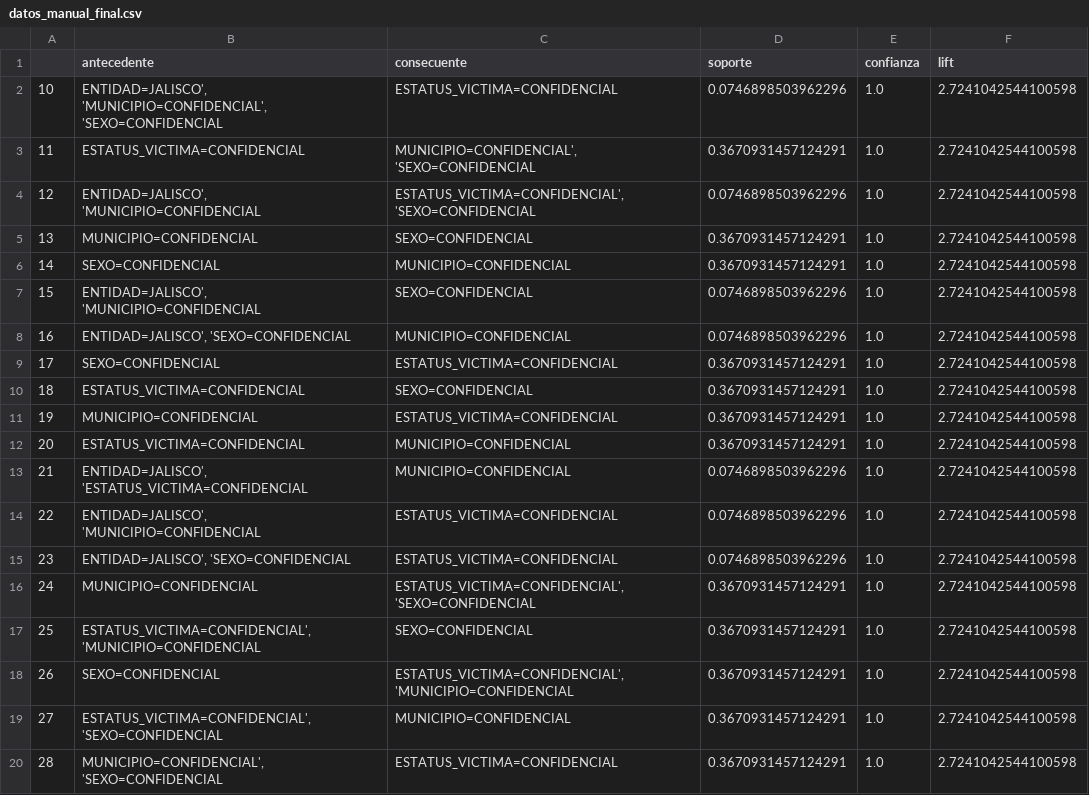
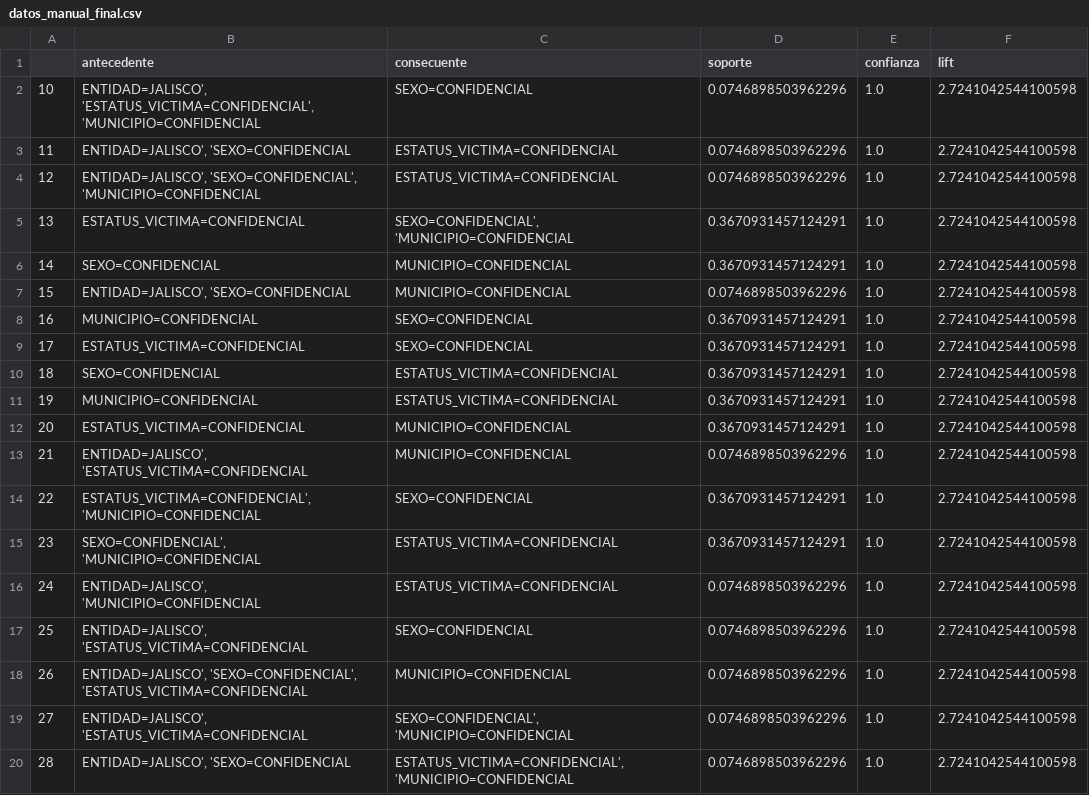
Before and after one commit to wallsified/AyMdD_2026-2, a CSV file: Tarea 3/datasets/datos_manual_final.csv, drawn as a sheet; only a part is shown; the diff covers the shown part only.

```diff
--- a/Tarea 3/datasets/datos_manual_final.csv
+++ b/Tarea 3/datasets/datos_manual_final.csv
@@ -1,11 +1,11 @@
 ,antecedente,consecuente,soporte,confianza,lift
-10,"ENTIDAD=JALISCO', 'MUNICIPIO=CONFIDENCIAL', 'SEXO=CONFIDENCIAL",ESTATUS_VICTIMA=CONFIDENCIAL,0.0746898503962296,1.0,2.7241042544100598
-11,ESTATUS_VICTIMA=CONFIDENCIAL,"MUNICIPIO=CONFIDENCIAL', 'SEXO=CONFIDENCIAL",0.3670931457124291,1.0,2.7241042544100598
-12,"ENTIDAD=JALISCO', 'MUNICIPIO=CONFIDENCIAL","ESTATUS_VICTIMA=CONFIDENCIAL', 'SEXO=CONFIDENCIAL",0.0746898503962296,1.0,2.7241042544100598
-13,MUNICIPIO=CONFIDENCIAL,SEXO=CONFIDENCIAL,0.3670931457124291,1.0,2.7241042544100598
+10,"ENTIDAD=JALISCO', 'ESTATUS_VICTIMA=CONFIDENCIAL', 'MUNICIPIO=CONFIDENCIAL",SEXO=CONFIDENCIAL,0.0746898503962296,1.0,2.7241042544100598
+11,"ENTIDAD=JALISCO', 'SEXO=CONFIDENCIAL",ESTATUS_VICTIMA=CONFIDENCIAL,0.0746898503962296,1.0,2.7241042544100598
+12,"ENTIDAD=JALISCO', 'SEXO=CONFIDENCIAL', 'MUNICIPIO=CONFIDENCIAL",ESTATUS_VICTIMA=CONFIDENCIAL,0.0746898503962296,1.0,2.7241042544100598
+13,ESTATUS_VICTIMA=CONFIDENCIAL,"SEXO=CONFIDENCIAL', 'MUNICIPIO=CONFIDENCIAL",0.3670931457124291,1.0,2.7241042544100598
 14,SEXO=CONFIDENCIAL,MUNICIPIO=CONFIDENCIAL,0.3670931457124291,1.0,2.7241042544100598
-15,"ENTIDAD=JALISCO', 'MUNICIPIO=CONFIDENCIAL",SEXO=CONFIDENCIAL,0.0746898503962296,1.0,2.7241042544100598
-16,"ENTIDAD=JALISCO', 'SEXO=CONFIDENCIAL",MUNICIPIO=CONFIDENCIAL,0.0746898503962296,1.0,2.7241042544100598
-17,SEXO=CONFIDENCIAL,ESTATUS_VICTIMA=CONFIDENCIAL,0.3670931457124291,1.0,2.7241042544100598
-18,ESTATUS_VICTIMA=CONFIDENCIAL,SEXO=CONFIDENCIAL,0.3670931457124291,1.0,2.7241042544100598
+15,"ENTIDAD=JALISCO', 'SEXO=CONFIDENCIAL",MUNICIPIO=CONFIDENCIAL,0.0746898503962296,1.0,2.7241042544100598
+16,MUNICIPIO=CONFIDENCIAL,SEXO=CONFIDENCIAL,0.3670931457124291,1.0,2.7241042544100598
+17,ESTATUS_VICTIMA=CONFIDENCIAL,SEXO=CONFIDENCIAL,0.3670931457124291,1.0,2.7241042544100598
+18,SEXO=CONFIDENCIAL,ESTATUS_VICTIMA=CONFIDENCIAL,0.3670931457124291,1.0,2.7241042544100598
 19,MUNICIPIO=CONFIDENCIAL,ESTATUS_VICTIMA=CONFIDENCIAL,0.3670931457124291,1.0,2.7241042544100598
@@ -13,8 +13,8 @@
 21,"ENTIDAD=JALISCO', 'ESTATUS_VICTIMA=CONFIDENCIAL",MUNICIPIO=CONFIDENCIAL,0.0746898503962296,1.0,2.7241042544100598
-22,"ENTIDAD=JALISCO', 'MUNICIPIO=CONFIDENCIAL",ESTATUS_VICTIMA=CONFIDENCIAL,0.0746898503962296,1.0,2.7241042544100598
-23,"ENTIDAD=JALISCO', 'SEXO=CONFIDENCIAL",ESTATUS_VICTIMA=CONFIDENCIAL,0.0746898503962296,1.0,2.7241042544100598
-24,MUNICIPIO=CONFIDENCIAL,"ESTATUS_VICTIMA=CONFIDENCIAL', 'SEXO=CONFIDENCIAL",0.3670931457124291,1.0,2.7241042544100598
-25,"ESTATUS_VICTIMA=CONFIDENCIAL', 'MUNICIPIO=CONFIDENCIAL",SEXO=CONFIDENCIAL,0.3670931457124291,1.0,2.7241042544100598
-26,SEXO=CONFIDENCIAL,"ESTATUS_VICTIMA=CONFIDENCIAL', 'MUNICIPIO=CONFIDENCIAL",0.3670931457124291,1.0,2.7241042544100598
-27,"ESTATUS_VICTIMA=CONFIDENCIAL', 'SEXO=CONFIDENCIAL",MUNICIPIO=CONFIDENCIAL,0.3670931457124291,1.0,2.7241042544100598
-28,"MUNICIPIO=CONFIDENCIAL', 'SEXO=CONFIDENCIAL",ESTATUS_VICTIMA=CONFIDENCIAL,0.3670931457124291,1.0,2.7241042544100598
+22,"ESTATUS_VICTIMA=CONFIDENCIAL', 'MUNICIPIO=CONFIDENCIAL",SEXO=CONFIDENCIAL,0.3670931457124291,1.0,2.7241042544100598
+23,"SEXO=CONFIDENCIAL', 'MUNICIPIO=CONFIDENCIAL",ESTATUS_VICTIMA=CONFIDENCIAL,0.3670931457124291,1.0,2.7241042544100598
+24,"ENTIDAD=JALISCO', 'MUNICIPIO=CONFIDENCIAL",ESTATUS_VICTIMA=CONFIDENCIAL,0.0746898503962296,1.0,2.7241042544100598
+25,"ENTIDAD=JALISCO', 'ESTATUS_VICTIMA=CONFIDENCIAL",SEXO=CONFIDENCIAL,0.0746898503962296,1.0,2.7241042544100598
+26,"ENTIDAD=JALISCO', 'SEXO=CONFIDENCIAL', 'ESTATUS_VICTIMA=CONFIDENCIAL",MUNICIPIO=CONFIDENCIAL,0.0746898503962296,1.0,2.7241042544100598
+27,"ENTIDAD=JALISCO', 'ESTATUS_VICTIMA=CONFIDENCIAL","SEXO=CONFIDENCIAL', 'MUNICIPIO=CONFIDENCIAL",0.0746898503962296,1.0,2.7241042544100598
+28,"ENTIDAD=JALISCO', 'SEXO=CONFIDENCIAL","ESTATUS_VICTIMA=CONFIDENCIAL', 'MUNICIPIO=CONFIDENCIAL",0.0746898503962296,1.0,2.7241042544100598
```
Also changed, not shown: 33 edited cells elsewhere in this file, Tarea 3/datasets/datos_apriori_manual.csv, Tarea 3/datasets/datos_mlxtend.csv, 16 other files.
